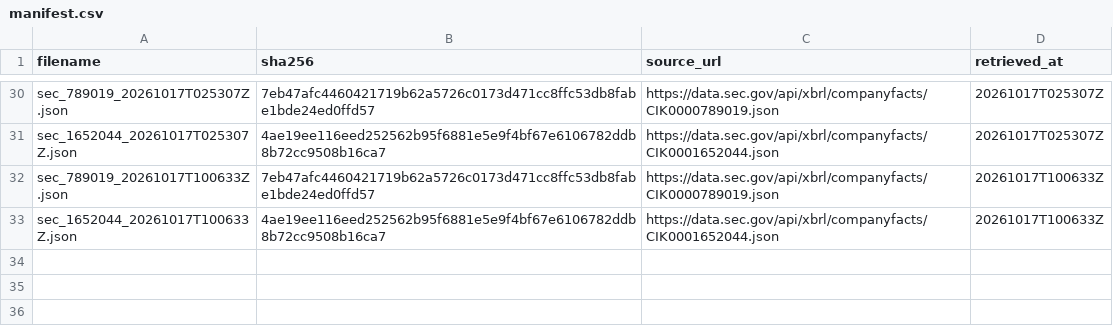
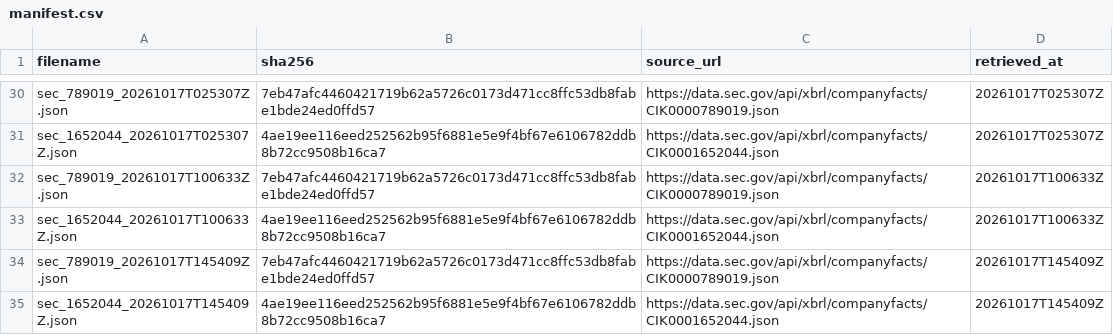
Before and after one commit to tienspz/AICOR, a CSV file: data/raw/sec/manifest.csv, drawn as a sheet; only a part is shown, gaps mark what is left out; the diff names each change by its address in the sheet, - before the commit and + after, or states it on an @@ line.

```diff
--- a/data/raw/sec/manifest.csv
+++ b/data/raw/sec/manifest.csv
+row 34: sec_789019_20261017T145409Z.json | 7eb47afc4460421719b62a5726c0173d471cc8ffc53db8fabe1bde24ed0ffd57 | https://data.sec.gov/api/xbrl/companyfacts/CIK0000789019.json | 20261017T145409Z
+row 35: sec_1652044_20261017T145409Z.json | 4ae19ee116eed252562b95f6881e5e9f4bf67e6106782ddb8b72cc9508b16ca7 | https://data.sec.gov/api/xbrl/companyfacts/CIK0001652044.json | 20261017T145409Z
```
Also changed, not shown: 3 other files.
